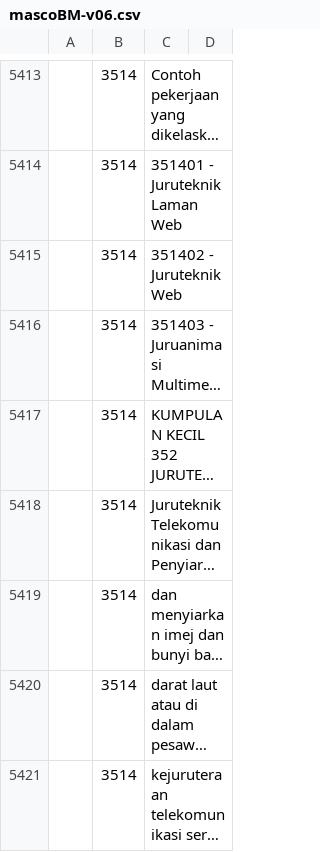
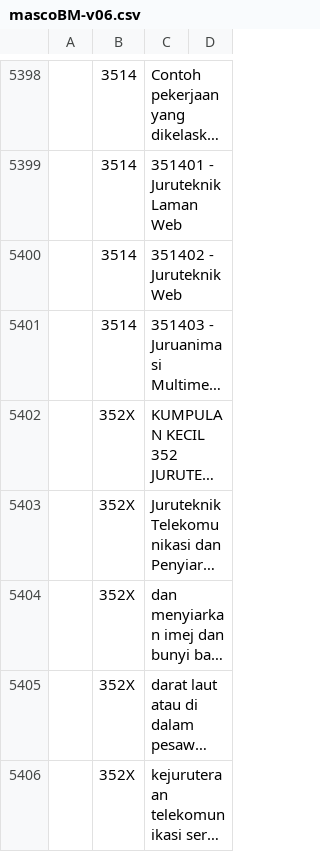
Before and after one commit to amin007/v2, a CSV file: sumber/fail/rujukan/csv/mascoBM-v06.csv, drawn as a sheet; only a part is shown, gaps mark what is left out; long unchanged cells end in …; addresses are those after the commit; the diff covers the shown part only; the diff names each change by its address in the sheet, - before the commit and + after, or states it on an @@ line.

```diff
--- a/sumber/fail/rujukan/csv/mascoBM-v06.csv
+++ b/sumber/fail/rujukan/csv/mascoBM-v06.csv
-B5402:B5406: 3514
+B5402:B5406: 352X
```
Also changed, not shown: 27 removed rows and 43 edited cells elsewhere in this file.
